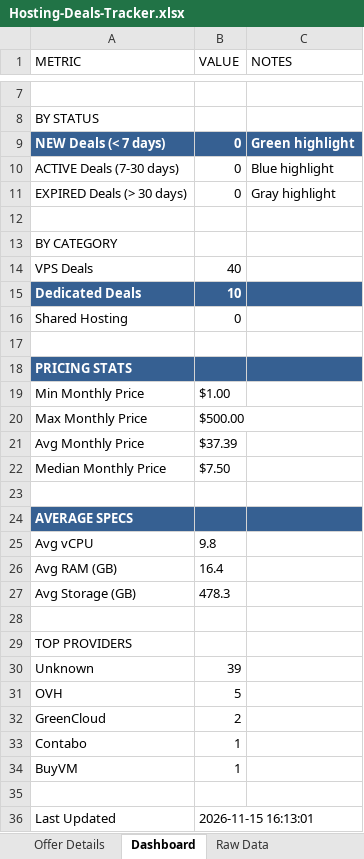
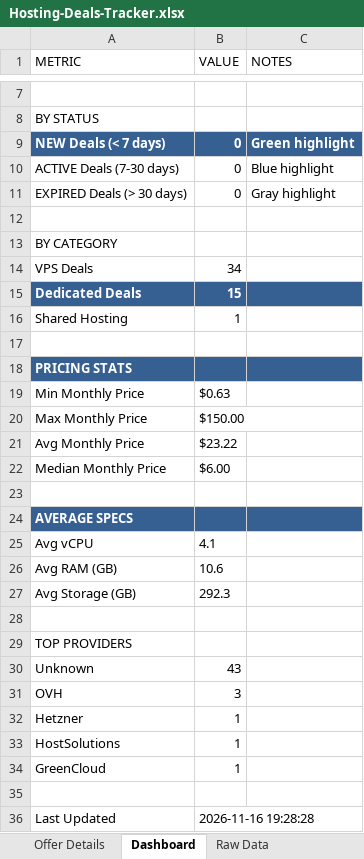
Before and after one commit to bojak83318/hosting-deals-tracker, an Excel workbook: output/Hosting-Deals-Tracker.xlsx, sheet Dashboard, drawn as a sheet; only a part is shown, gaps mark what is left out; values as stored, in another font and other column widths than the file's, no borders; removed rows and columns are numbered as before the commit, all else as after; the diff names each change by its address in the sheet, - before the commit and + after, or states it on an @@ line.

```diff
--- a/output/Hosting-Deals-Tracker.xlsx (sheet Dashboard)
+++ b/output/Hosting-Deals-Tracker.xlsx (sheet Dashboard)
-B14 (VALUE): 40
+B14 (VALUE): 34
-B15 (VALUE): 10
+B15 (VALUE): 15
-B16 (VALUE): 0
+B16 (VALUE): 1
-B19 (VALUE): $1.00
+B19 (VALUE): $0.63
-B20 (VALUE): $500.00
+B20 (VALUE): $150.00
-B21 (VALUE): $37.39
+B21 (VALUE): $23.22
-B22 (VALUE): $7.50
+B22 (VALUE): $6.00
-B25 (VALUE): 9.8
+B25 (VALUE): 4.1
-B26 (VALUE): 16.4
+B26 (VALUE): 10.6
-B27 (VALUE): 478.3
+B27 (VALUE): 292.3
-B30 (VALUE): 39
+B30 (VALUE): 43
-B31 (VALUE): 5
+B31 (VALUE): 3
+row 32: Hetzner | 1
+row 33: HostSolutions | 1
-B34 (VALUE): 2
+B34 (VALUE): 1
-row 33: Contabo | 1
-row 34: BuyVM | 1
-B36 (VALUE): 2026-11-15 16:13:01
+B36 (VALUE): 2026-11-16 19:28:28
```
Also changed, not shown: sheet Raw Data, sheet Deals Tracker, sheet Deduplicated View, sheet Offer Details, 1 other file.
